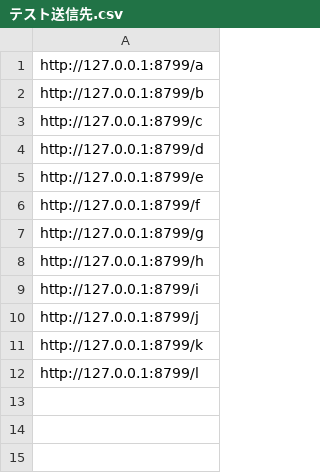
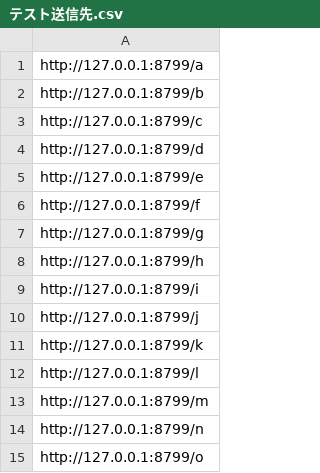
Before and after one commit to candy-dev1024/ListersForm, a CSV file: 納品物/テストキット/テスト送信先.csv, drawn as a sheet; the diff names each change by its address in the sheet, - before the commit and + after, or states it on an @@ line.

```diff
--- a/納品物/テストキット/テスト送信先.csv
+++ b/納品物/テストキット/テスト送信先.csv
+row 13: http://127.0.0.1:8799/m
+row 14: http://127.0.0.1:8799/n
+row 15: http://127.0.0.1:8799/o
```
Also changed, not shown: 納品物/テストキット/テスト実行結果サンプル.csv, 11 other files.
